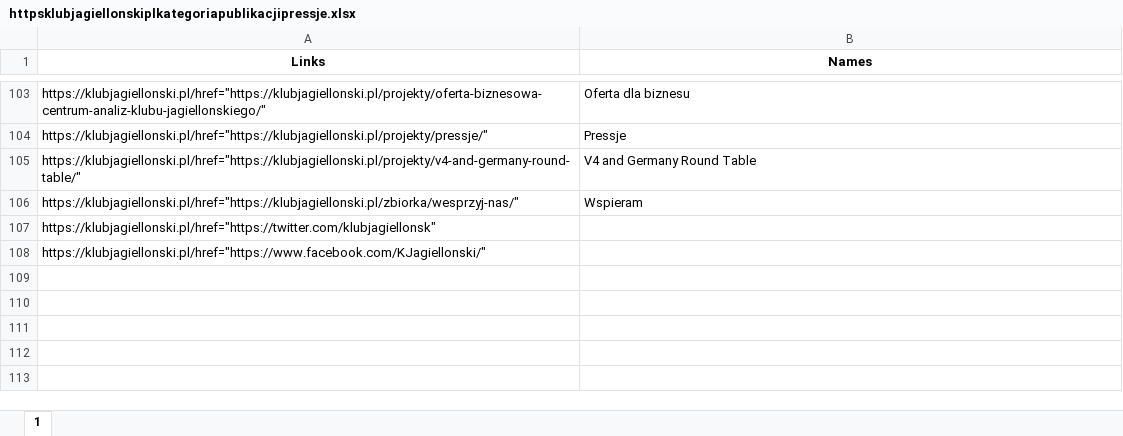
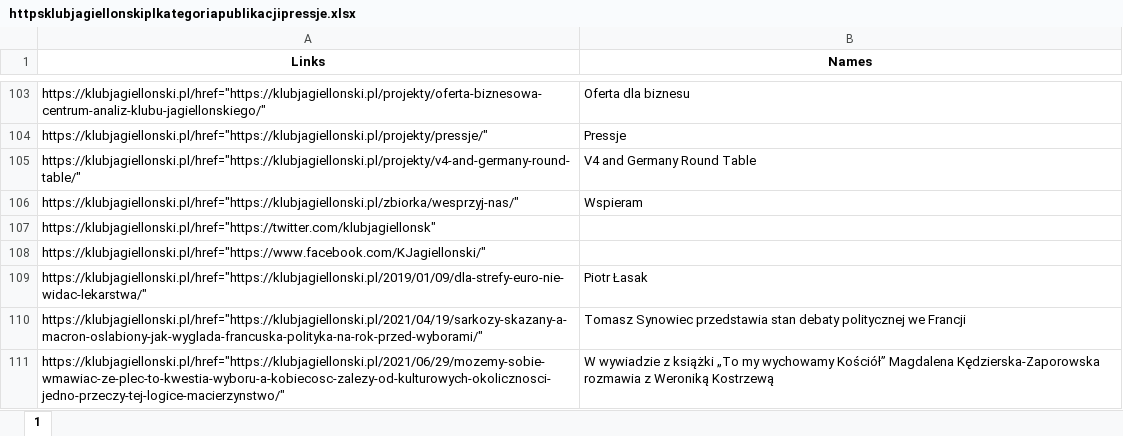
Before and after one commit to oliwkan091/ACV3, an Excel workbook: database/httpsklubjagiellonskiplkategoriapublikacjipressje.xlsx, sheet 1, drawn as a sheet; only a part is shown, gaps mark what is left out; values as stored, in another font and other column widths than the file's, no borders; the diff names each change by its address in the sheet, - before the commit and + after, or states it on an @@ line.

```diff
--- a/database/httpsklubjagiellonskiplkategoriapublikacjipressje.xlsx (sheet 1)
+++ b/database/httpsklubjagiellonskiplkategoriapublikacjipressje.xlsx (sheet 1)
+row 109: https://klubjagiellonski.pl/href="https://klubjagiellonski.pl/2019/01/09/dla-strefy-euro-nie-widac-lekarstwa/" | Piotr Łasak
+row 110: https://klubjagiellonski.pl/href="https://klubjagiellonski.pl/2021/04/19/sarkozy-skazany-a-macron-oslabiony-jak-wyglada-francuska-polityka-na-rok-przed-wyborami/" | Tomasz Synowiec przedstawia stan debaty politycznej we Francji
+row 111: https://klubjagiellonski.pl/href="https://klubjagiellonski.pl/2021/06/29/mozemy-sobie-wmawiac-ze-plec-to-kwestia-wyboru-a-kobiecosc-zalezy-od-kulturowych-okolicznosci-jedno-przeczy-tej-logice-macierzynstwo/" | W wywiadzie z książki „To my wychowamy Kościół” Magdalena Kędzierska-Zaporowska rozmawia z Weroniką Kostrzewą
```
Also changed, not shown: database/httpsenchantedbookletcom.xlsx, database/httpshistorycznyambasadorcom.xlsx, 21 other files.
